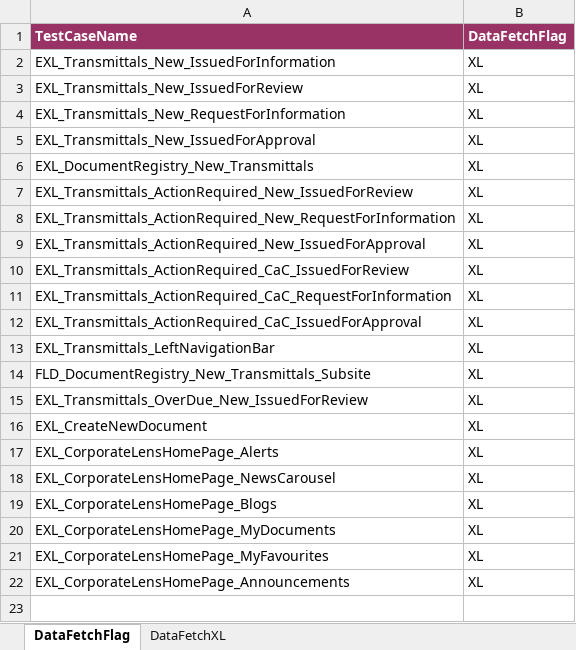
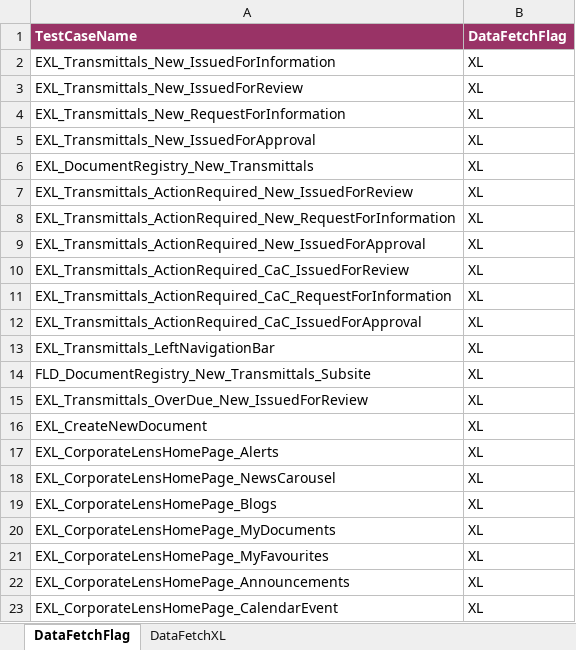
Before and after one commit to Shaikin/Excelens_Auto, an Excel workbook: Excelens_Trunk/src/com/proj/config/Config.xlsx, sheet DataFetchFlag, drawn as a sheet; values as stored, in another font and other column widths than the file's, no borders; the diff names each change by its address in the sheet, - before the commit and + after, or states it on an @@ line.

Commit message:
Included new test EXL_CorporateLensHomePage_CalendarEvent

```diff
--- a/Excelens_Trunk/src/com/proj/config/Config.xlsx (sheet DataFetchFlag)
+++ b/Excelens_Trunk/src/com/proj/config/Config.xlsx (sheet DataFetchFlag)
+row 23: EXL_CorporateLensHomePage_CalendarEvent | XL
```
Also changed, not shown: sheet DataFetchXL.
